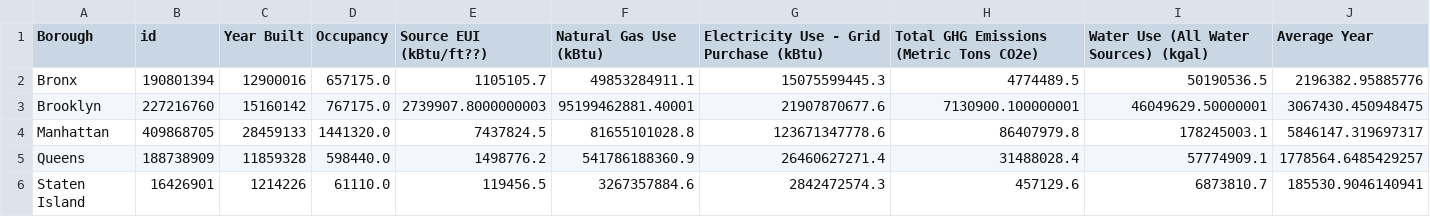
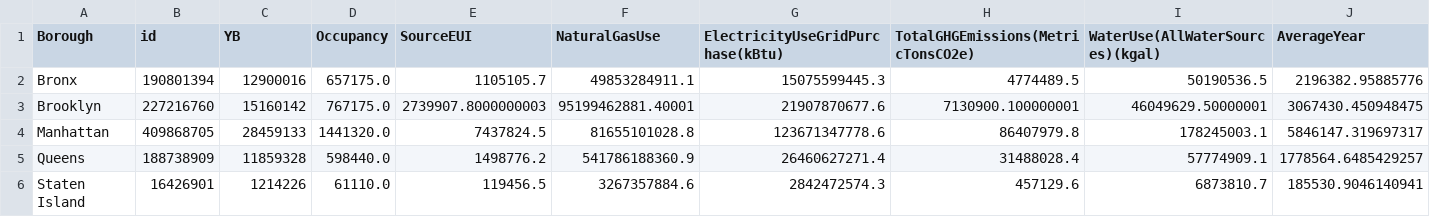
Before and after one commit to Yinghzzz/document, a CSV file: data3.csv, drawn as a sheet.

Commit message:
Update data3.csv

```diff
--- a/data3.csv
+++ b/data3.csv
@@ -1,2 +1,2 @@
-Borough,id,Year Built,Occupancy,Source EUI (kBtu/ft??),Natural Gas Use (kBtu),Electricity Use - Grid Purchase (kBtu),Total GHG Emissions (Metric Tons CO2e),Water Use (All Water Sources) (kgal),Average Year
+Borough,id,YB,Occupancy,SourceEUI,NaturalGasUse,ElectricityUseGridPurchase(kBtu),TotalGHGEmissions(MetricTonsCO2e),WaterUse(AllWaterSources)(kgal),AverageYear
 Bronx,190801394,12900016,657175.0,1105105.7,49853284911.1,15075599445.3,4774489.5,50190536.5,2196382.95885776
```
